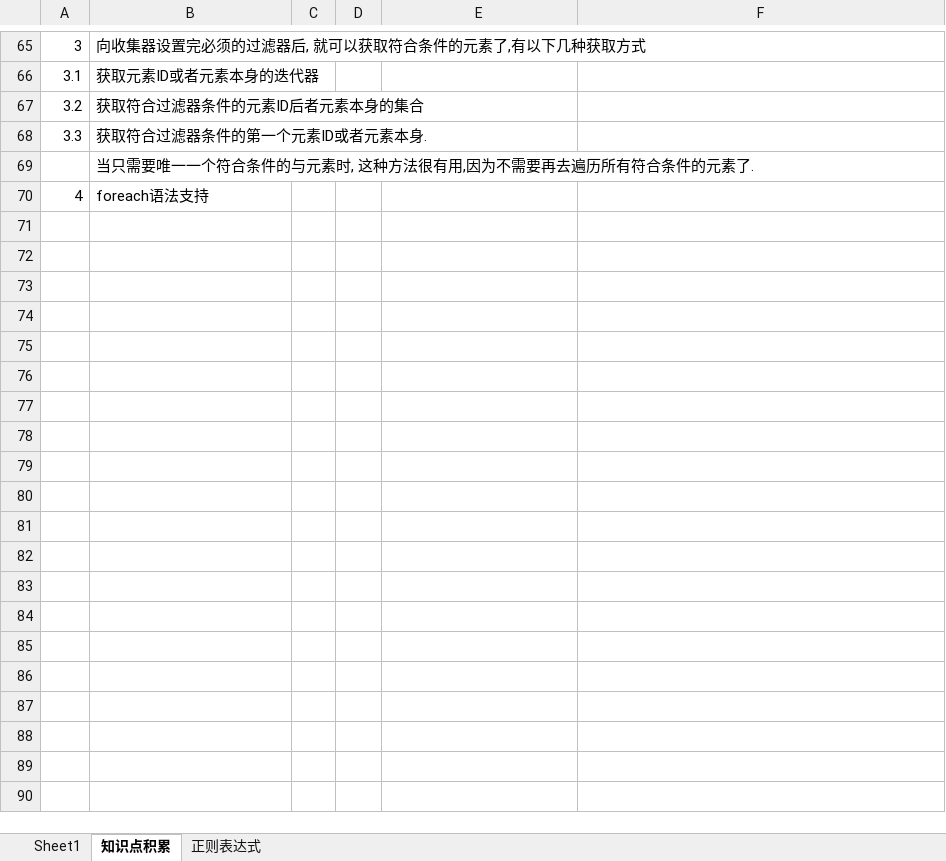
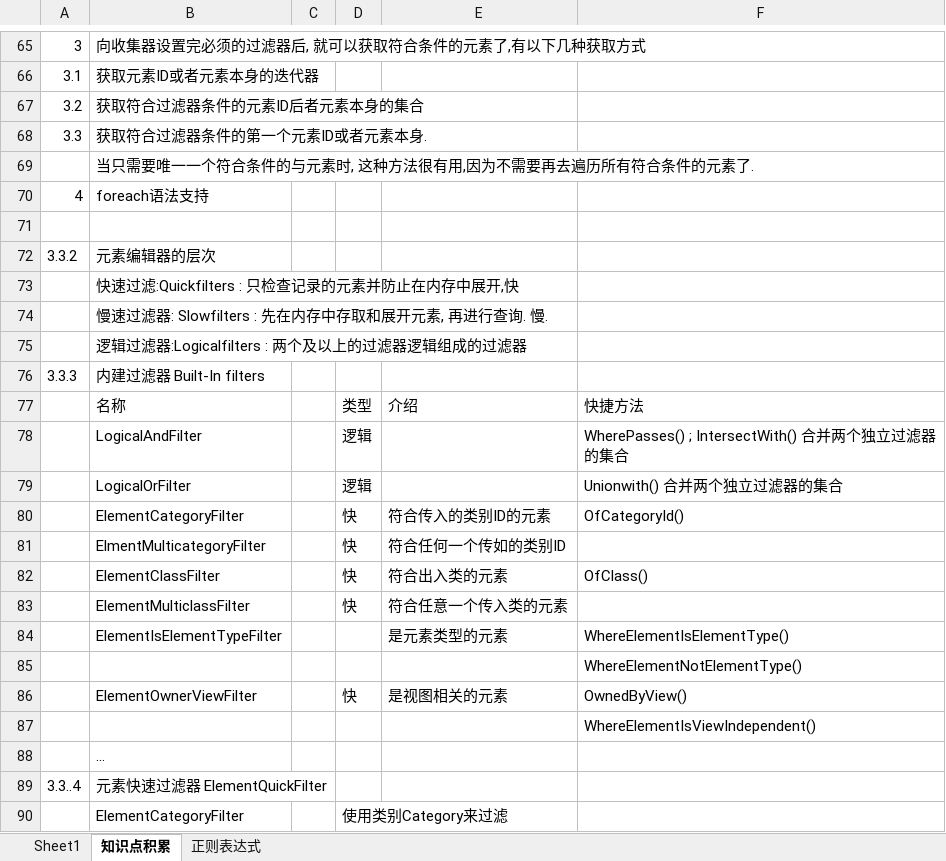
Before and after one commit to JieGou/500LineEveryDay, an Excel workbook: 500LinesEveryday/Revit二次开发笔记.xlsx, sheet 知识点积累, drawn as a sheet; only a part is shown, gaps mark what is left out; values as stored, in another font and other column widths than the file's, no borders; the diff covers the shown part only; the diff names each change by its address in the sheet, - before the commit and + after, or states it on an @@ line.

```diff
--- a/500LinesEveryday/Revit二次开发笔记.xlsx (sheet 知识点积累)
+++ b/500LinesEveryday/Revit二次开发笔记.xlsx (sheet 知识点积累)
+row 71: (empty)
+row 72: 3.3.2 | 元素编辑器的层次
+row 73:  | 快速过滤:Quickfilters : 只检查记录的元素并防止在内存中展开,快
+row 74:  | 慢速过滤器: Slowfilters : 先在内存中存取和展开元素, 再进行查询. 慢.
+row 75:  | 逻辑过滤器:Logicalfilters : 两个及以上的过滤器逻辑组成的过滤器
+row 76: 3.3.3 | 内建过滤器 Built-In filters
+row 77:  | 名称 |  | 类型 | 介绍 | 快捷方法
+row 78:  | LogicalAndFilter |  | 逻辑 |  | WherePasses() ; IntersectWith() 合并两个独立过滤器的集合
+row 79:  | LogicalOrFilter |  | 逻辑 |  | Unionwith() 合并两个独立过滤器的集合
+row 80:  | ElementCategoryFilter |  | 快 | 符合传入的类别ID的元素 | OfCategoryId()
+row 81:  | ElmentMulticategoryFilter |  | 快 | 符合任何一个传如的类别ID
+row 82:  | ElementClassFilter |  | 快 | 符合出入类的元素 | OfClass()
+row 83:  | ElementMulticlassFilter |  | 快 | 符合任意一个传入类的元素
+row 84:  | ElementIsElementTypeFilter |  |  | 是元素类型的元素 | WhereElementIsElementType()
+row 85:  |  |  |  |  | WhereElementNotElementType()
+row 86:  | ElementOwnerViewFilter |  | 快 | 是视图相关的元素 | OwnedByView()
+row 87:  |  |  |  |  | WhereElementIsViewIndependent()
+row 88:  | …
+row 89: 3.3..4 | 元素快速过滤器 ElementQuickFilter
+row 90:  | ElementCategoryFilter |  | 使用类别Category来过滤
```
Also changed, not shown: 11 added rows elsewhere in this sheet, 17 other files.
